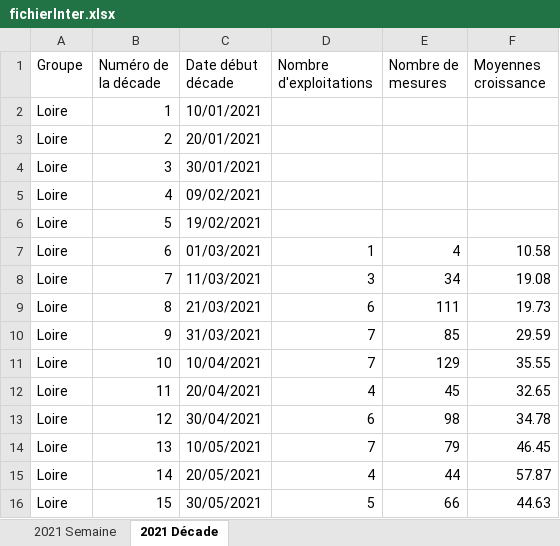
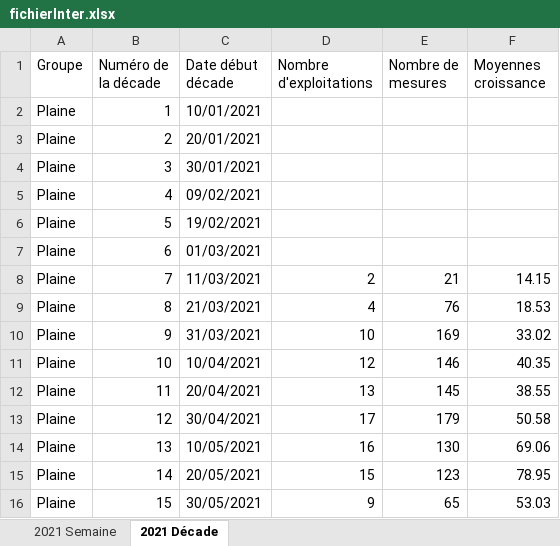
Before and after one commit to Asthilde/CalculCroissanceHerbe, an Excel workbook: fichierInter.xlsx, sheet 2021 Décade, drawn as a sheet; only a part is shown; values as stored, in another font and other column widths than the file's, no borders; the diff covers the shown part only; the diff names each change by its address in the sheet, - before the commit and + after, or states it on an @@ line.

```diff
--- a/fichierInter.xlsx (sheet 2021 Décade)
+++ b/fichierInter.xlsx (sheet 2021 Décade)
-A2:A16 (Groupe): Loire
+A2:A16 (Groupe): Plaine
-D7 (Nombre d'exploitations): 1
+D7 (Nombre d'exploitations): (empty)
-E7 (Nombre de mesures): 4
+E7 (Nombre de mesures): (empty)
-F7 (Moyennes croissance): 10.58
+F7 (Moyennes croissance): (empty)
-D8 (Nombre d'exploitations): 3
+D8 (Nombre d'exploitations): 2
-E8 (Nombre de mesures): 34
+E8 (Nombre de mesures): 21
-F8 (Moyennes croissance): 19.08
+F8 (Moyennes croissance): 14.15
-D9 (Nombre d'exploitations): 6
+D9 (Nombre d'exploitations): 4
-E9 (Nombre de mesures): 111
+E9 (Nombre de mesures): 76
-F9 (Moyennes croissance): 19.73
+F9 (Moyennes croissance): 18.53
-D10 (Nombre d'exploitations): 7
+D10 (Nombre d'exploitations): 10
-E10 (Nombre de mesures): 85
+E10 (Nombre de mesures): 169
-F10 (Moyennes croissance): 29.59
+F10 (Moyennes croissance): 33.02
-D11 (Nombre d'exploitations): 7
+D11 (Nombre d'exploitations): 12
-E11 (Nombre de mesures): 129
+E11 (Nombre de mesures): 146
-F11 (Moyennes croissance): 35.55
+F11 (Moyennes croissance): 40.35
-D12 (Nombre d'exploitations): 4
+D12 (Nombre d'exploitations): 13
-E12 (Nombre de mesures): 45
+E12 (Nombre de mesures): 145
-F12 (Moyennes croissance): 32.65
+F12 (Moyennes croissance): 38.55
-D13 (Nombre d'exploitations): 6
+D13 (Nombre d'exploitations): 17
-E13 (Nombre de mesures): 98
+E13 (Nombre de mesures): 179
-F13 (Moyennes croissance): 34.78
+F13 (Moyennes croissance): 50.58
-D14 (Nombre d'exploitations): 7
+D14 (Nombre d'exploitations): 16
-E14 (Nombre de mesures): 79
+E14 (Nombre de mesures): 130
-F14 (Moyennes croissance): 46.45
+F14 (Moyennes croissance): 69.06
-D15 (Nombre d'exploitations): 4
+D15 (Nombre d'exploitations): 15
-E15 (Nombre de mesures): 44
+E15 (Nombre de mesures): 123
-F15 (Moyennes croissance): 57.87
+F15 (Moyennes croissance): 78.95
-D16 (Nombre d'exploitations): 5
+D16 (Nombre d'exploitations): 9
-E16 (Nombre de mesures): 66
+E16 (Nombre de mesures): 65
-F16 (Moyennes croissance): 44.63
+F16 (Moyennes croissance): 53.03
```
Also changed, not shown: 60 edited cells elsewhere in this sheet, sheet 2021 Semaine, fichierFinalTest2.xlsx, 4 other files.
